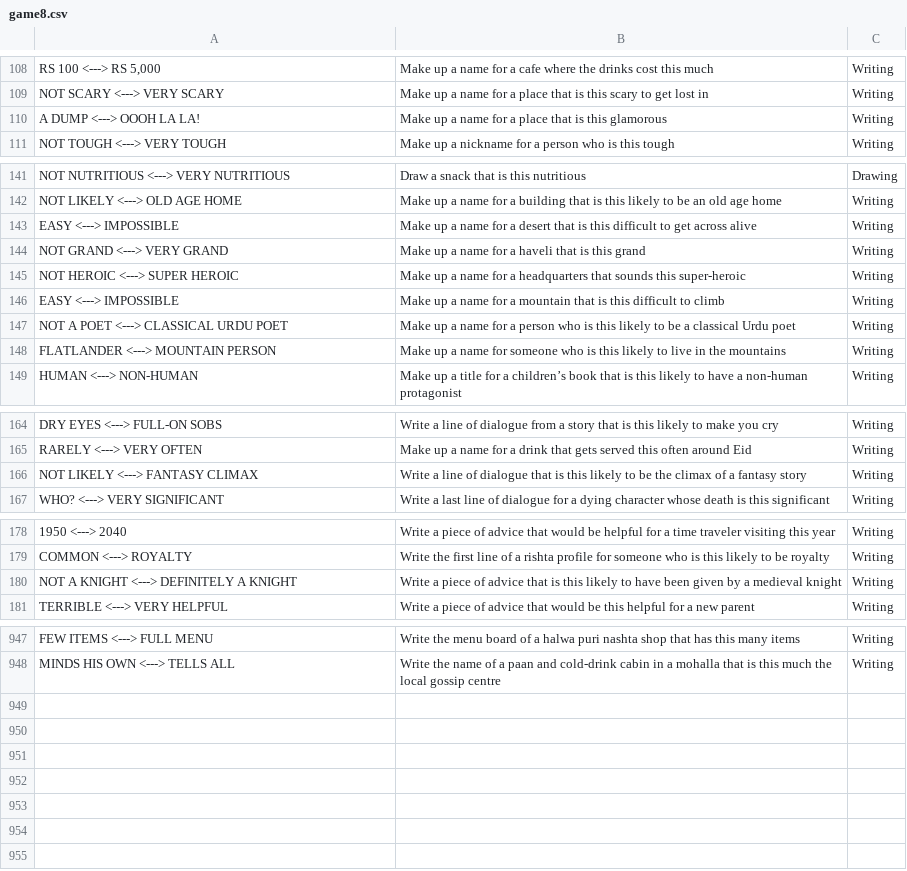
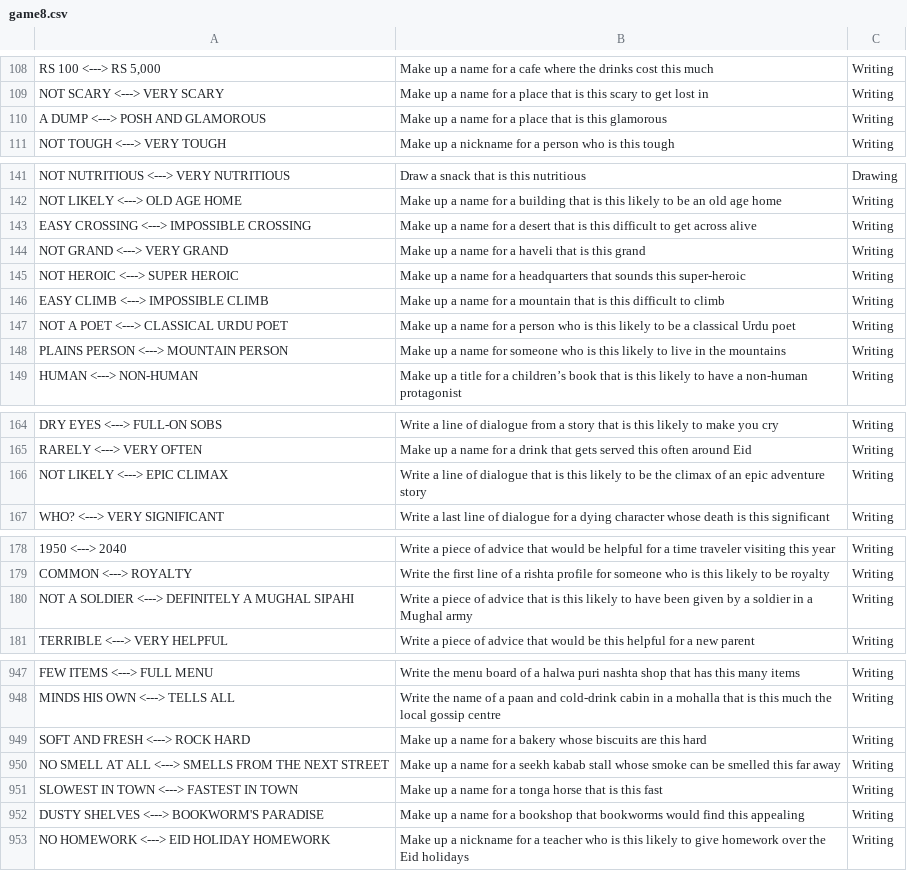
Before and after one commit to theshabab/jorbox, a CSV file: data/seed/data/game8.csv, drawn as a sheet; only a part is shown, gaps mark what is left out; the diff covers the shown part only; the diff names each change by its address in the sheet, - before the commit and + after, or states it on an @@ line.

```diff
--- a/data/seed/data/game8.csv
+++ b/data/seed/data/game8.csv
-A110: A DUMP <---> OOOH LA LA!
+A110: A DUMP <---> POSH AND GLAMOROUS
-A143: EASY <---> IMPOSSIBLE
+A143: EASY CROSSING <---> IMPOSSIBLE CROSSING
-A146: EASY <---> IMPOSSIBLE
+A146: EASY CLIMB <---> IMPOSSIBLE CLIMB
-A148: FLATLANDER <---> MOUNTAIN PERSON
+A148: PLAINS PERSON <---> MOUNTAIN PERSON
-A166: NOT LIKELY <---> FANTASY CLIMAX
+A166: NOT LIKELY <---> EPIC CLIMAX
-B166: …climax of a fantasy story
+B166: …climax of an epic adventure story
-A180: NOT A KNIGHT <---> DEFINITELY A KNIGHT
+A180: NOT A SOLDIER <---> DEFINITELY A MUGHAL SIPAHI
-B180: …by a medieval knight
+B180: …by a soldier in a Mughal army
+row 949: SOFT AND FRESH <---> ROCK HARD | Make up a name for a bakery whose biscuits are this hard | Writing
+row 950: NO SMELL AT ALL <---> SMELLS FROM THE NEXT STREET | Make up a name for a seekh kabab stall whose smoke can be smelled this far away | Writing
+row 951: SLOWEST IN TOWN <---> FASTEST IN TOWN | Make up a name for a tonga horse that is this fast | Writing
+row 952: DUSTY SHELVES <---> BOOKWORM'S PARADISE | Make up a name for a bookshop that bookworms would find this appealing | Writing
+row 953: NO HOMEWORK <---> EID HOLIDAY HOMEWORK | Make up a nickname for a teacher who is this likely to give homework over the Eid holidays | Writing
```
Also changed, not shown: 1 edited cell elsewhere in this file, data/seed/data/game1.csv, data/seed/data/game11.csv, 5 other files.
